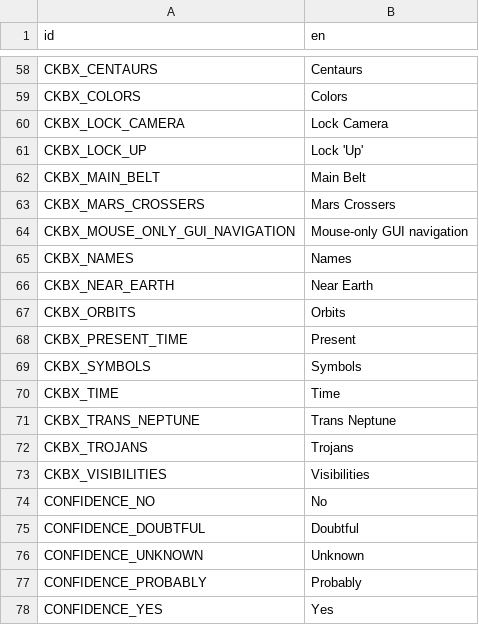
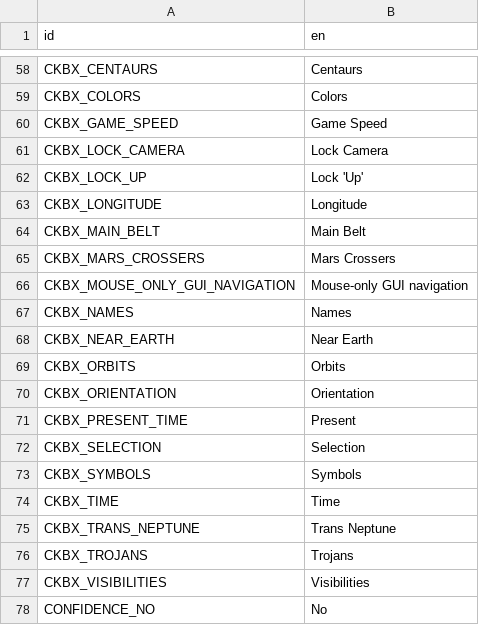
Before and after one commit to ivoyager/ivoyager, a CSV file: data/text/gui_text.csv, drawn as a sheet; only a part is shown, gaps mark what is left out; the shorter side is filled out with more unchanged rows.

Commit message:
Split View selection & orientation; other view GUI improvements

```diff
--- a/data/text/gui_text.csv
+++ b/data/text/gui_text.csv
@@ -59,4 +59,6 @@ CKBX_CENTAURS,Centaurs
 CKBX_COLORS,Colors
+CKBX_GAME_SPEED,Game Speed
 CKBX_LOCK_CAMERA,Lock Camera
 CKBX_LOCK_UP,Lock 'Up'
+CKBX_LONGITUDE,Longitude
 CKBX_MAIN_BELT,Main Belt
@@ -67,3 +69,5 @@ CKBX_NEAR_EARTH,Near Earth
 CKBX_ORBITS,Orbits
+CKBX_ORIENTATION,Orientation
 CKBX_PRESENT_TIME,Present
+CKBX_SELECTION,Selection
 CKBX_SYMBOLS,Symbols
```
Also changed, not shown: 6 other files.
